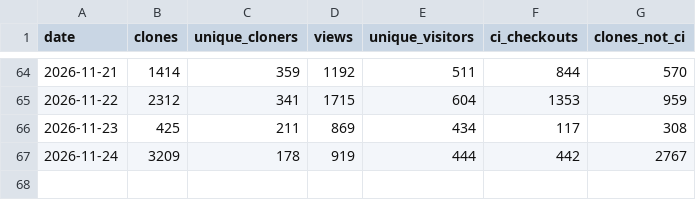
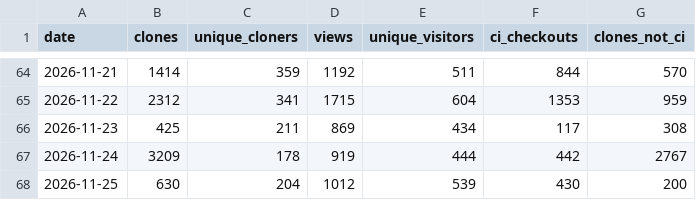
Before and after one commit to rorygallagher2024/glasshouse, a CSV file: traffic.csv, drawn as a sheet; only a part is shown, gaps mark what is left out; the diff names each change by its address in the sheet, - before the commit and + after, or states it on an @@ line.

```diff
--- a/traffic.csv
+++ b/traffic.csv
+row 68: 2026-11-25 | 630 | 204 | 1012 | 539 | 430 | 200
```
